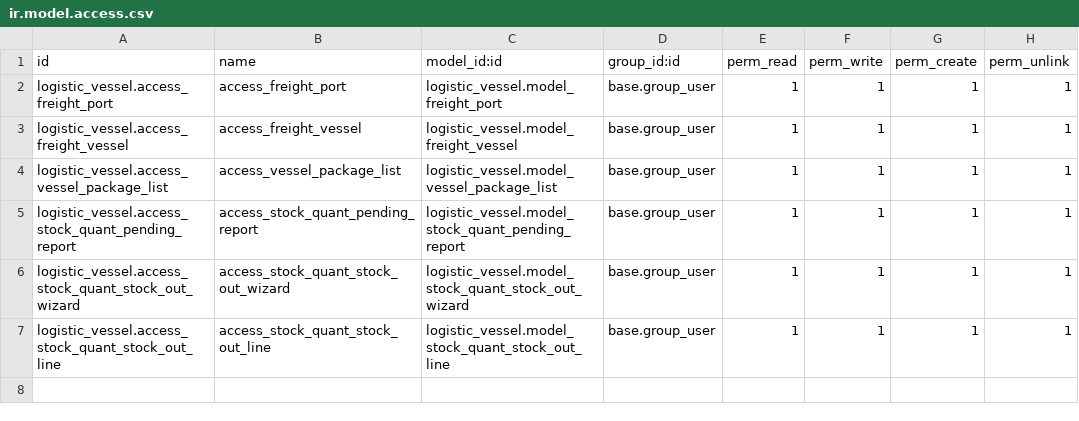
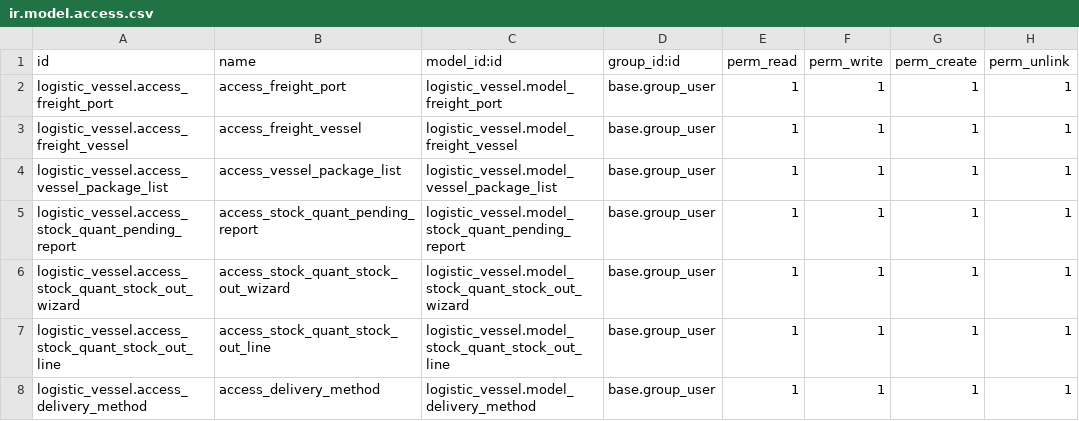
Before and after one commit to id10tttt/vessel, a CSV file: logistic_vessel/security/ir.model.access.csv, drawn as a sheet; the diff names each change by its address in the sheet, - before the commit and + after, or states it on an @@ line.

```diff
--- a/logistic_vessel/security/ir.model.access.csv
+++ b/logistic_vessel/security/ir.model.access.csv
+row 8: logistic_vessel.access_delivery_method | access_delivery_method | logistic_vessel.model_delivery_method | base.group_user | 1 | 1 | 1 | 1
```
Also changed, not shown: 7 other files.
